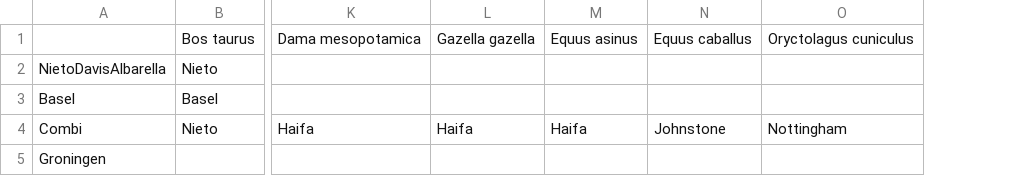
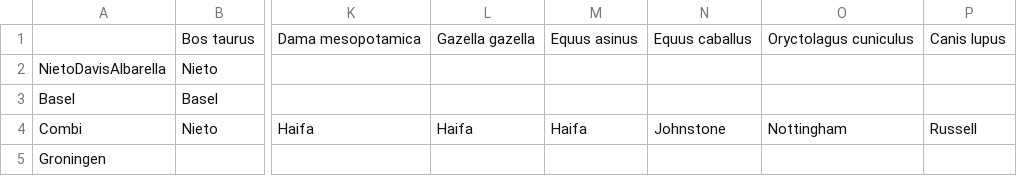
Before and after one commit to josempozo/zoolog, a CSV file: inst/extdata/referenceSets.csv, drawn as a sheet; only a part is shown, gaps mark what is left out; the diff names each change by its address in the sheet, - before the commit and + after, or states it on an @@ line.

```diff
--- a/inst/extdata/referenceSets.csv
+++ b/inst/extdata/referenceSets.csv
+column P, rows 1-4: Canis lupus |  |  | Russell
```
Also changed, not shown: inst/extdata/elementThesaurus.csv, inst/extdata/measureThesaurus.csv, 15 other files.
